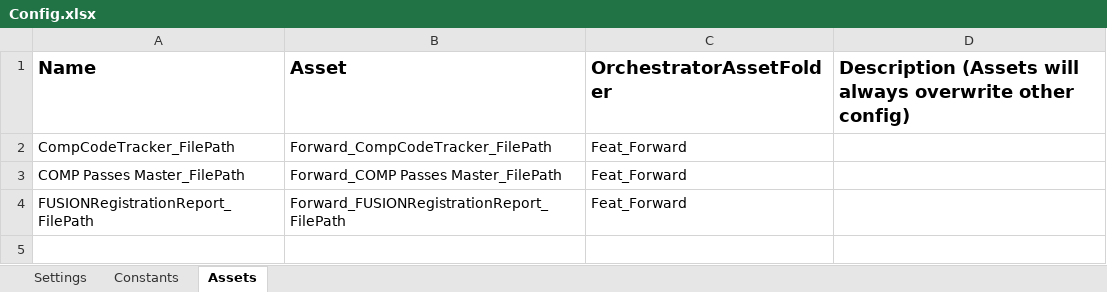
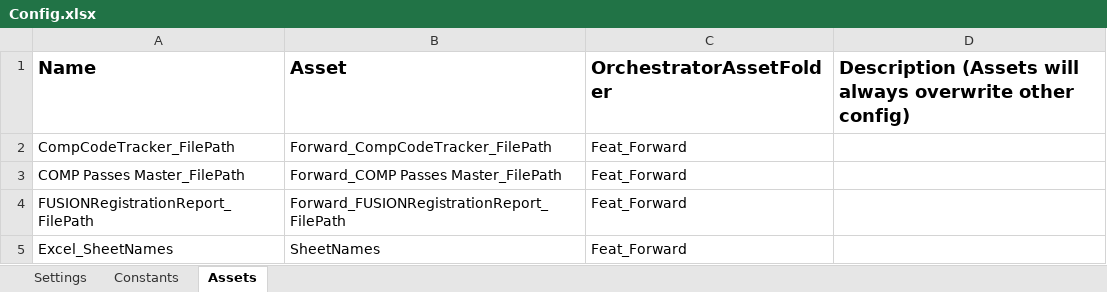
Before and after one commit to featsystems014/Feat_ForwardAssignment, an Excel workbook: Data/Config.xlsx, sheet Assets, drawn as a sheet; values as stored, in another font and other column widths than the file's, no borders; the diff names each change by its address in the sheet, - before the commit and + after, or states it on an @@ line.

```diff
--- a/Data/Config.xlsx (sheet Assets)
+++ b/Data/Config.xlsx (sheet Assets)
+row 5: Excel_SheetNames | SheetNames | Feat_Forward
```
Also changed, not shown: sheet Settings, 12 other files.
